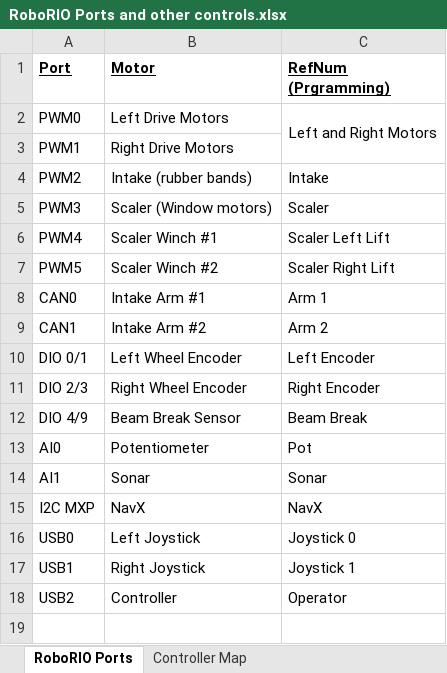
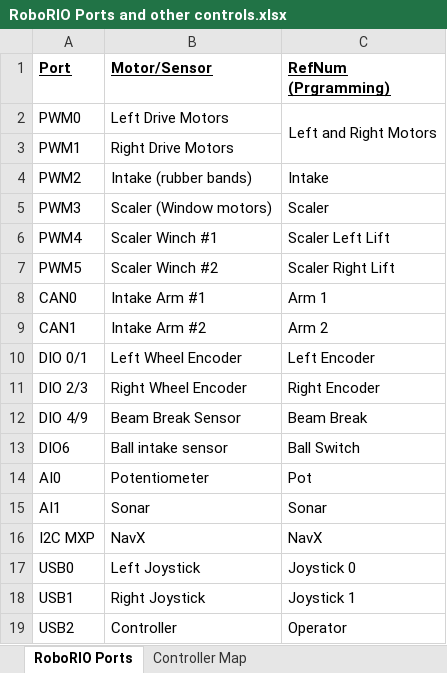
Before and after one commit to HotwireRobotics/2016_STRONGHOLD_OFFICIAL, an Excel workbook: RoboRIO Ports and other controls.xlsx, sheet RoboRIO Ports, drawn as a sheet; values as stored, in another font and other column widths than the file's, no borders; the diff names each change by its address in the sheet, - before the commit and + after, or states it on an @@ line.

Commit message:
More robot testing.
Smarter intake code works.  Drive works.  Cameras work.

```diff
--- a/RoboRIO Ports and other controls.xlsx (sheet RoboRIO Ports)
+++ b/RoboRIO Ports and other controls.xlsx (sheet RoboRIO Ports)
-B1: Motor
+B1: Motor/Sensor
+row 13: DIO6 | Ball intake sensor | Ball Switch
```
Also changed, not shown: 9 other files.
